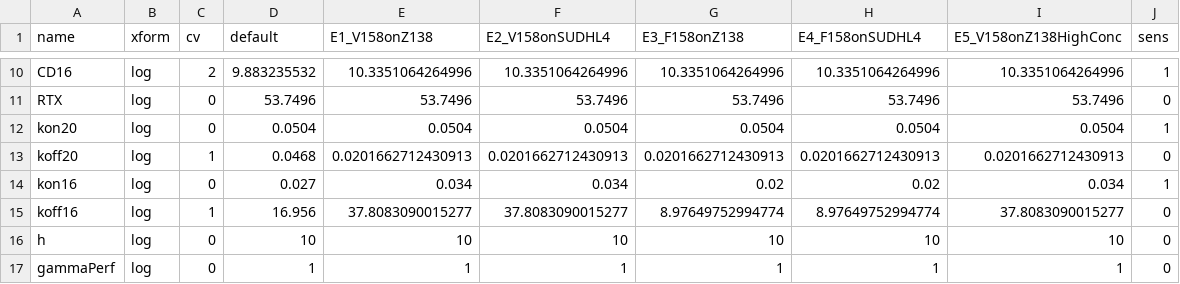
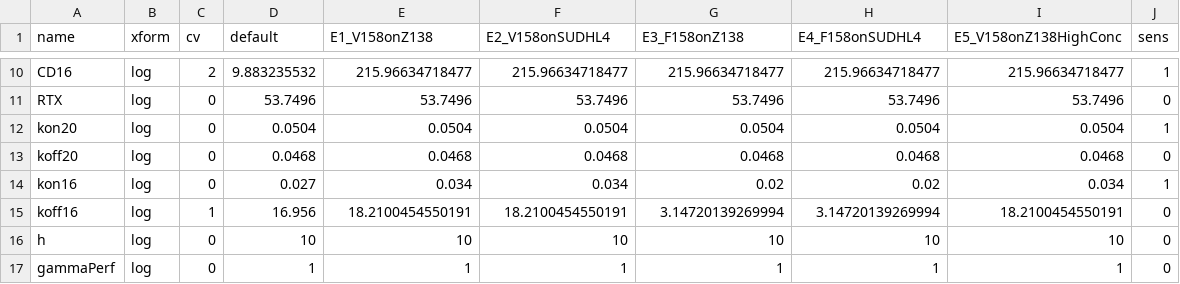
Before and after one commit to deanbot1/RTX-fields, a CSV file: code/adcx_parameter_results_fat.csv, drawn as a sheet; only a part is shown, gaps mark what is left out; the diff covers the shown part only; the diff names each change by its address in the sheet, - before the commit and + after, or states it on an @@ line.

```diff
--- a/code/adcx_parameter_results_fat.csv
+++ b/code/adcx_parameter_results_fat.csv
-E10 (E1_V158onZ138): 10.3351064264996
+E10 (E1_V158onZ138): 215.96634718477
-F10 (E2_V158onSUDHL4): 10.3351064264996
+F10 (E2_V158onSUDHL4): 215.96634718477
-G10 (E3_F158onZ138): 10.3351064264996
+G10 (E3_F158onZ138): 215.96634718477
-H10 (E4_F158onSUDHL4): 10.3351064264996
+H10 (E4_F158onSUDHL4): 215.96634718477
-I10 (E5_V158onZ138HighConc): 10.3351064264996
+I10 (E5_V158onZ138HighConc): 215.96634718477
-C13 (cv): 1
+C13 (cv): 0
-E13 (E1_V158onZ138): 0.0201662712430913
+E13 (E1_V158onZ138): 0.0468
-F13 (E2_V158onSUDHL4): 0.0201662712430913
+F13 (E2_V158onSUDHL4): 0.0468
-G13 (E3_F158onZ138): 0.0201662712430913
+G13 (E3_F158onZ138): 0.0468
-H13 (E4_F158onSUDHL4): 0.0201662712430913
+H13 (E4_F158onSUDHL4): 0.0468
-I13 (E5_V158onZ138HighConc): 0.0201662712430913
+I13 (E5_V158onZ138HighConc): 0.0468
-E15 (E1_V158onZ138): 37.8083090015277
+E15 (E1_V158onZ138): 18.2100454550191
-F15 (E2_V158onSUDHL4): 37.8083090015277
+F15 (E2_V158onSUDHL4): 18.2100454550191
-G15 (E3_F158onZ138): 8.97649752994774
+G15 (E3_F158onZ138): 3.14720139269994
-H15 (E4_F158onSUDHL4): 8.97649752994774
+H15 (E4_F158onSUDHL4): 3.14720139269994
-I15 (E5_V158onZ138HighConc): 37.8083090015277
+I15 (E5_V158onZ138HighConc): 18.2100454550191
```
Also changed, not shown: 29 edited cells elsewhere in this file, code/quantiles_bootstraps_skinny.csv, 5 other files.
